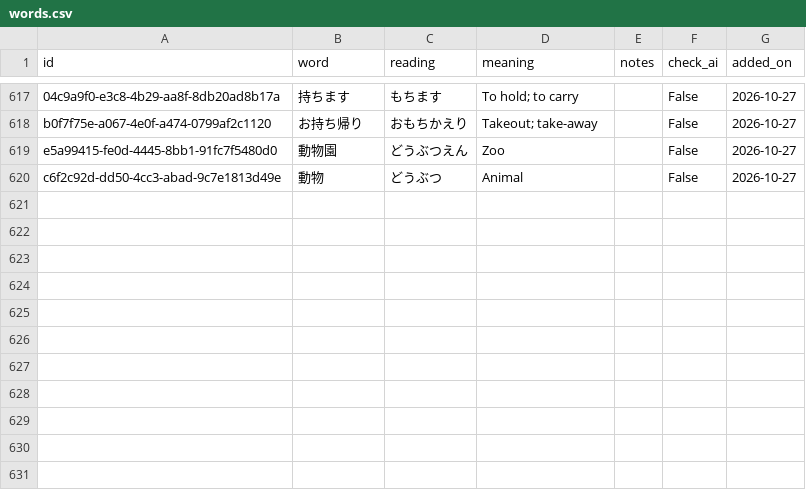
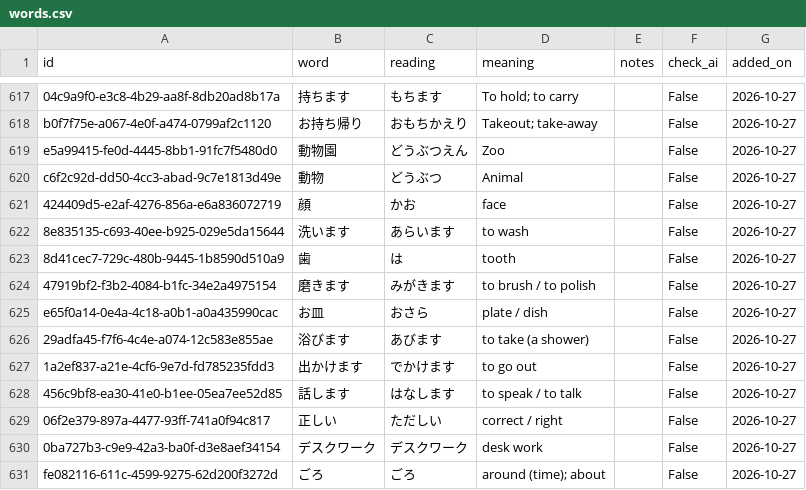
Before and after one commit to SmallWhite9487/Small-Assistant, a CSV file: words.csv, drawn as a sheet; only a part is shown, gaps mark what is left out.

```diff
--- a/words.csv
+++ b/words.csv
@@ -620 +620,12 @@ e5a99415-fe0d-4445-8bb1-91fc7f5480d0,動物園,どうぶつえん,Zoo,,False,202
 c6f2c92d-dd50-4cc3-abad-9c7e1813d49e,動物,どうぶつ,Animal,,False,2026-10-27
+424409d5-e2af-4276-856a-e6a836072719,顔,かお,face,,False,2026-10-27
+8e835135-c693-40ee-b925-029e5da15644,洗います,あらいます,to wash,,False,2026-10-27
+8d41cec7-729c-480b-9445-1b8590d510a9,歯,は,tooth,,False,2026-10-27
+47919bf2-f3b2-4084-b1fc-34e2a4975154,磨きます,みがきます,to brush / to polish,,False,2026-10-27
+e65f0a14-0e4a-4c18-a0b1-a0a435990cac,お皿,おさら,plate / dish,,False,2026-10-27
+29adfa45-f7f6-4c4e-a074-12c583e855ae,浴びます,あびます,to take (a shower),,False,2026-10-27
+1a2ef837-a21e-4cf6-9e7d-fd785235fdd3,出かけます,でかけます,to go out,,False,2026-10-27
+456c9bf8-ea30-41e0-b1ee-05ea7ee52d85,話します,はなします,to speak / to talk,,False,2026-10-27
+06f2e379-897a-4477-93ff-741a0f94c817,正しい,ただしい,correct / right,,False,2026-10-27
+0ba727b3-c9e9-42a3-ba0f-d3e8aef34154,デスクワーク,デスクワーク,desk work,,False,2026-10-27
+fe082116-611c-4599-9275-62d200f3272d,ごろ,ごろ,around (time); about,,False,2026-10-27
```
Also changed, not shown: 2 other files.
